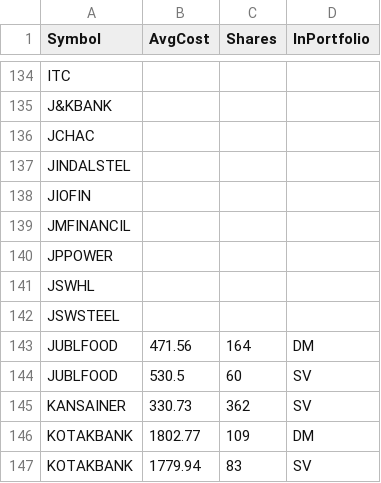
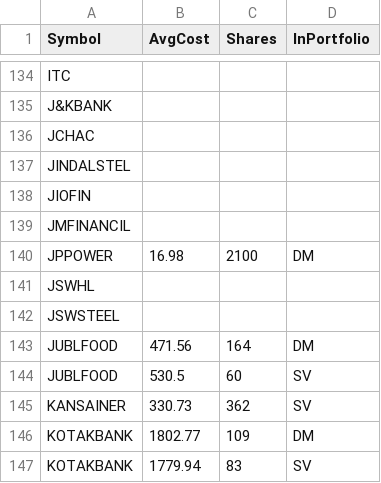
Before and after one commit to ankit-rathi/Quantvesting_v1, a CSV file: data/myPortfolioStocks.csv, drawn as a sheet; only a part is shown, gaps mark what is left out; removed rows and columns are numbered as before the commit, all else as after; the diff names each change by its address in the sheet, - before the commit and + after, or states it on an @@ line.

```diff
--- a/data/myPortfolioStocks.csv
+++ b/data/myPortfolioStocks.csv
-row 140: JPPOWER
+row 140: JPPOWER | 16.98 | 2100 | DM
```
Also changed, not shown: data/myProspectsScrips.csv.
